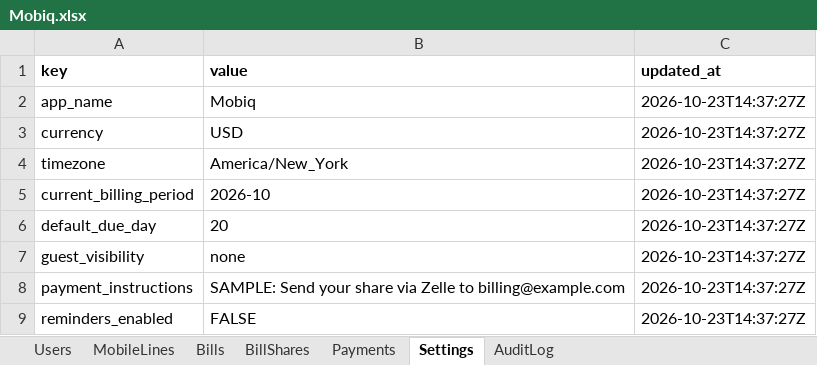
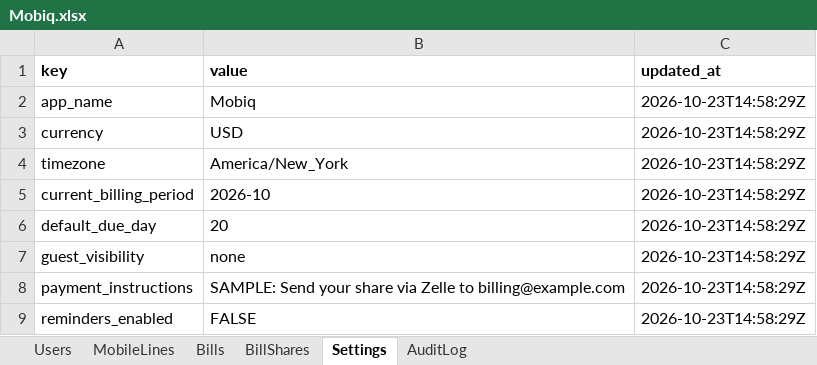
Before and after one commit to saranpradeepdhass/mobiq, an Excel workbook: sheets_template/Mobiq.xlsx, sheet Settings, drawn as a sheet; values as stored, in another font and other column widths than the file's, no borders; the diff names each change by its address in the sheet, - before the commit and + after, or states it on an @@ line.

```diff
--- a/sheets_template/Mobiq.xlsx (sheet Settings)
+++ b/sheets_template/Mobiq.xlsx (sheet Settings)
-sheet tab: Payments
-C2:C9 (updated_at): 2026-10-23T14:37:27Z
+C2:C9 (updated_at): 2026-10-23T14:58:29Z
```
Also changed, not shown: sheet BillShares, sheet MobileLines, sheet Bills, sheet Users, 25 other files.
